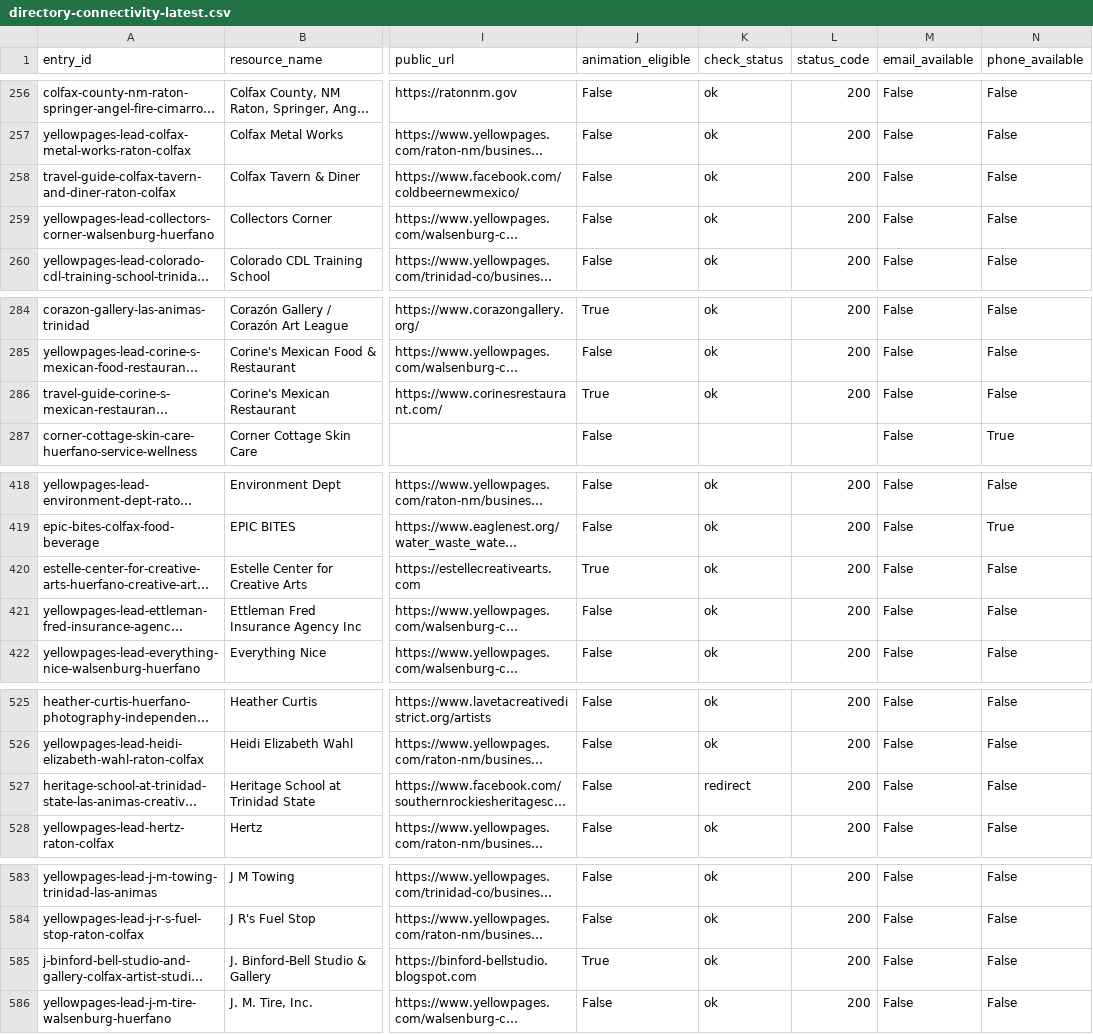
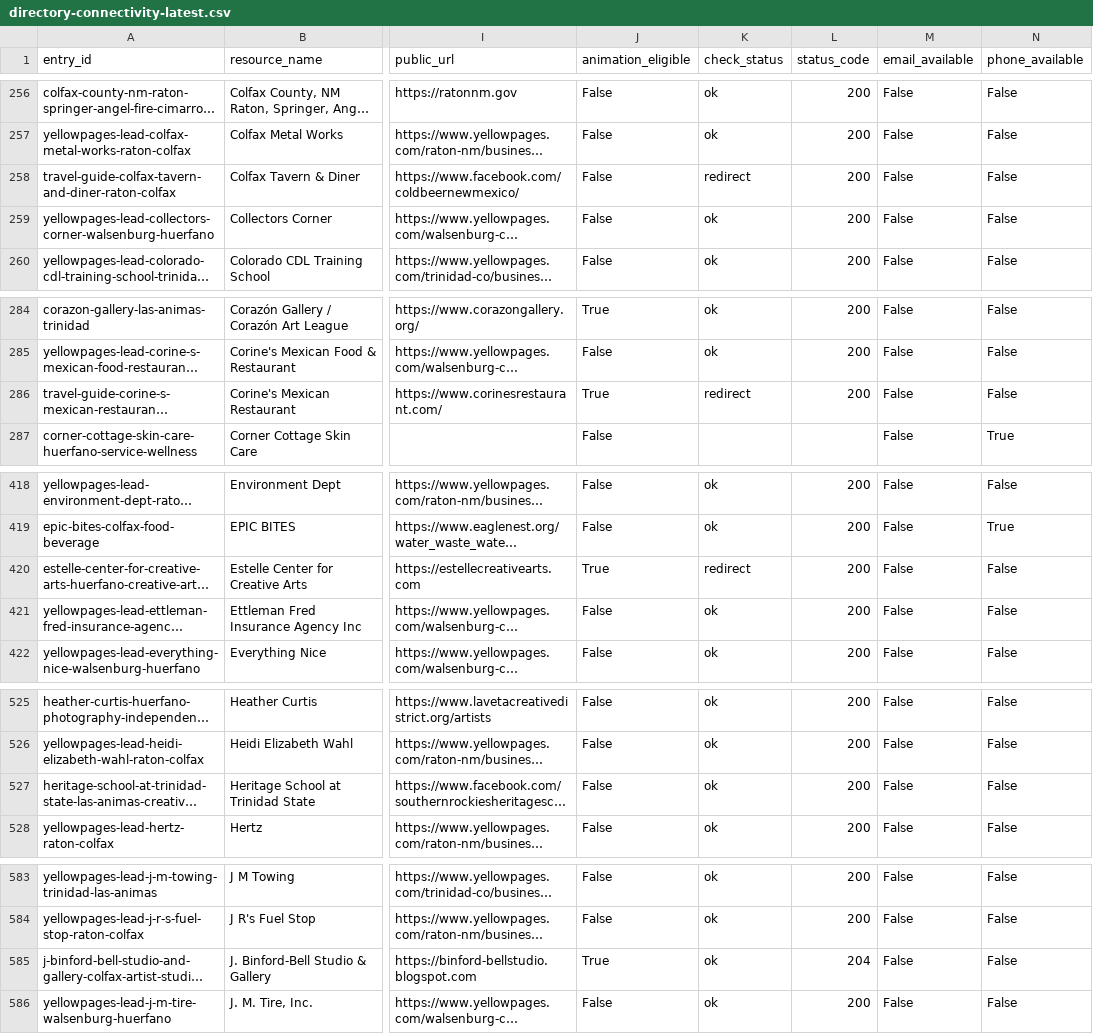
Before and after one commit to nikoibanez/Tri-County-Regional-Marketing-Guide-New-Mexico-Colorado, a CSV file: review/directory-connectivity/directory-connectivity-latest.csv, drawn as a sheet; only a part is shown, gaps mark what is left out; long unchanged cells end in …; the diff covers the shown part only; the diff names each change by its address in the sheet, - before the commit and + after, or states it on an @@ line.

```diff
--- a/review/directory-connectivity/directory-connectivity-latest.csv
+++ b/review/directory-connectivity/directory-connectivity-latest.csv
-K258 (check_status): ok
+K258 (check_status): redirect
-K286 (check_status): ok
+K286 (check_status): redirect
-K420 (check_status): ok
+K420 (check_status): redirect
-K527 (check_status): redirect
+K527 (check_status): ok
-L585 (status_code): 200
+L585 (status_code): 204
```
Also changed, not shown: 65 edited cells elsewhere in this file, 11 other files.
